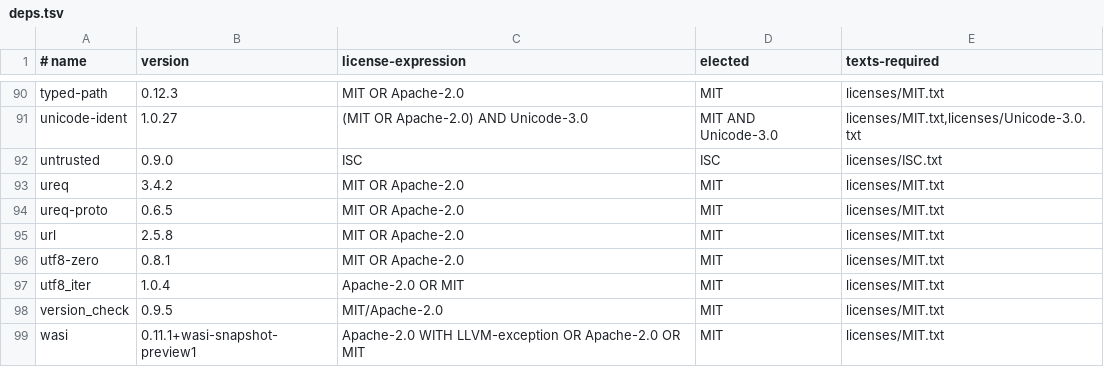
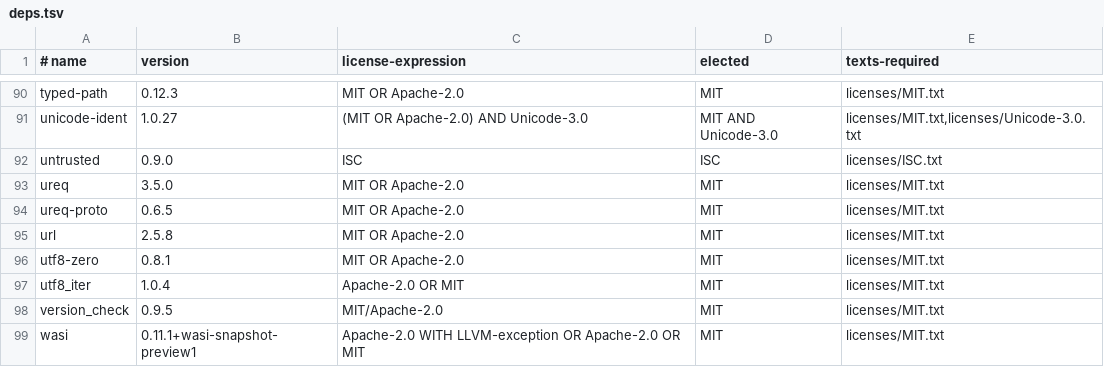
Before and after one commit to amgio38/opencraysec, a TSV file: licenses/deps.tsv, drawn as a sheet; only a part is shown, gaps mark what is left out.

Commit message:
chore(deps)[克勞德]: bump ureq from 3.4.2 to 3.5.0 and sync the licence inventory
Cargo.lock moves ureq to 3.5.0 (the change dependabot proposed in #6).
licenses/deps.tsv and THIRD-PARTY-LICENSES.md are regenerated with
scripts/gen-third-party-licenses.py; check-licenses.sh failed on the
dependabot branch because the inventory still listed 3.4.2.

fmt, clippy -D warnings, test --workspace and check-licenses pass locally.

Co-Authored-By: 克勞德

```diff
--- a/licenses/deps.tsv
+++ b/licenses/deps.tsv
@@ -92,3 +92,3 @@ unicode-ident	1.0.27	(MIT OR Apache-2.0) AND Unicode-3.0	MIT AND Unicode-3.0	lic
 untrusted	0.9.0	ISC	ISC	licenses/ISC.txt
-ureq	3.4.2	MIT OR Apache-2.0	MIT	licenses/MIT.txt
+ureq	3.5.0	MIT OR Apache-2.0	MIT	licenses/MIT.txt
 ureq-proto	0.6.5	MIT OR Apache-2.0	MIT	licenses/MIT.txt
```
Also changed, not shown: 2 other files.
